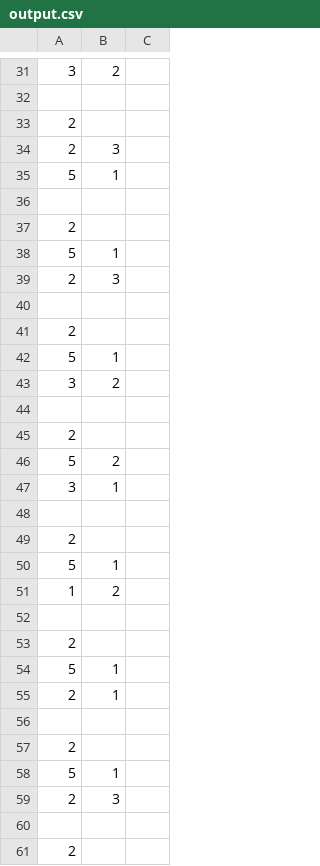
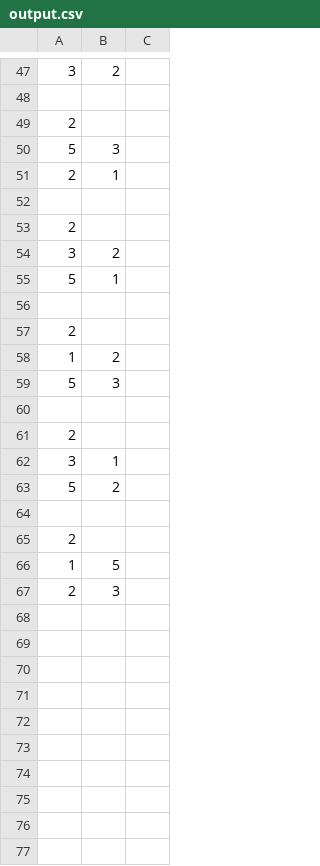
Before and after one commit to nntu079/ga, a CSV file: output/output.csv, drawn as a sheet; only a part is shown, gaps mark what is left out; the diff covers the shown part only.

```diff
--- a/output/output.csv
+++ b/output/output.csv
@@ -33,3 +49,7 @@
 2
-2,3,
+5,3,
+2,1,
+
+2
+3,2,
 5,1,
@@ -37,25 +57,11 @@
 2
-5,1,
-2,3,
+1,2,
+5,3,
 
 2
-5,1,
-3,2,
+3,1,
+5,2,
 
 2
-5,2,
-3,1,
-
-2
-5,1,
-1,2,
-
-2
-5,1,
-2,1,
-
-2
-5,1,
+1,5,
 2,3,
-
-2
```
Also changed, not shown: 9 added rows, 2 removed rows, 4 moved rows and 10 edited cells elsewhere in this file, 3 other files.
